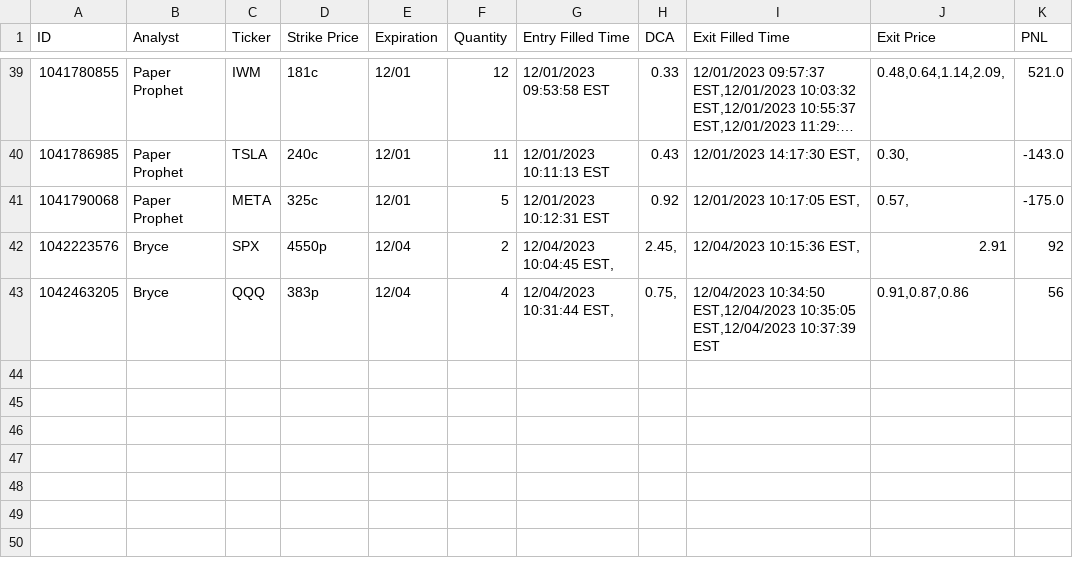
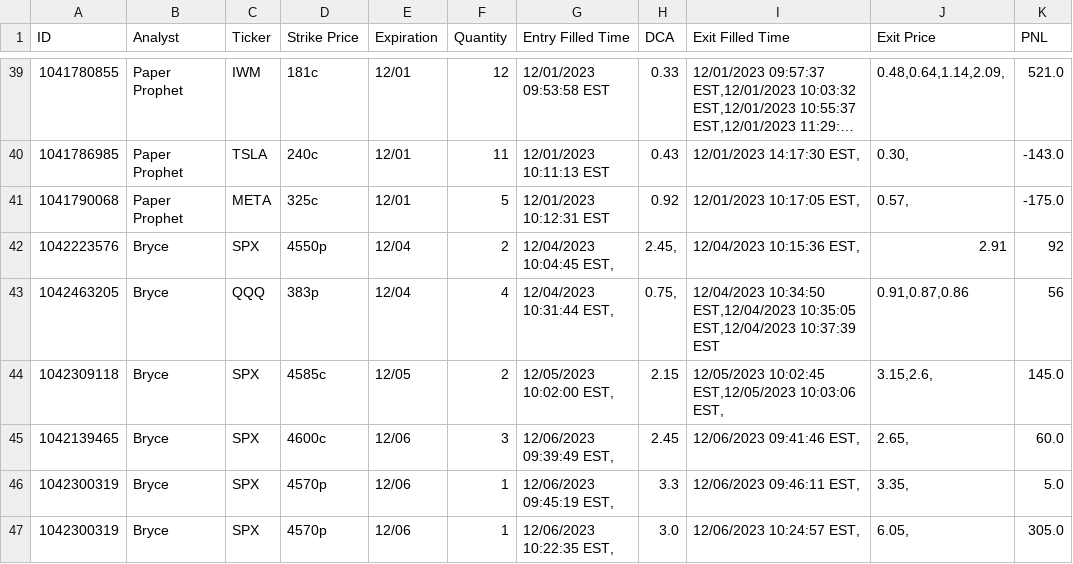
Before and after one commit to 8pz/ren-options-trader, a CSV file: results/trades.csv, drawn as a sheet; only a part is shown, gaps mark what is left out; long unchanged cells end in ….

Commit message:
12/06 trade results

```diff
--- a/results/trades.csv
+++ b/results/trades.csv
@@ -43 +43,5 @@ ID,Analyst,Ticker,Strike Price,Expiration,Quantity,Entry Filled Time,DCA,Exit Fi
 1042463205,Bryce,QQQ,383p,12/04,4,"12/04/2023 10:31:44 EST,","0.75,","12/04/2023 10:34:50 EST,12/04/2023 10:35:05 EST,12/04/2023 10:37:39 EST","0.91,0.87,0.86",56
+1042309118,Bryce,SPX,4585c,12/05,2,"12/05/2023 10:02:00 EST,",2.15,"12/05/2023 10:02:45 EST,12/05/2023 10:03:06 EST,","3.15,2.6,",145.0
+1042139465,Bryce,SPX,4600c,12/06,3,"12/06/2023 09:39:49 EST,",2.45,"12/06/2023 09:41:46 EST,","2.65,",60.0
+1042300319,Bryce,SPX,4570p,12/06,1,"12/06/2023 09:45:19 EST,",3.3,"12/06/2023 09:46:11 EST,","3.35,",5.0
+1042300319,Bryce,SPX,4570p,12/06,1,"12/06/2023 10:22:35 EST,",3.0,"12/06/2023 10:24:57 EST,","6.05,",305.0
```
Also changed, not shown: 4 other files.
